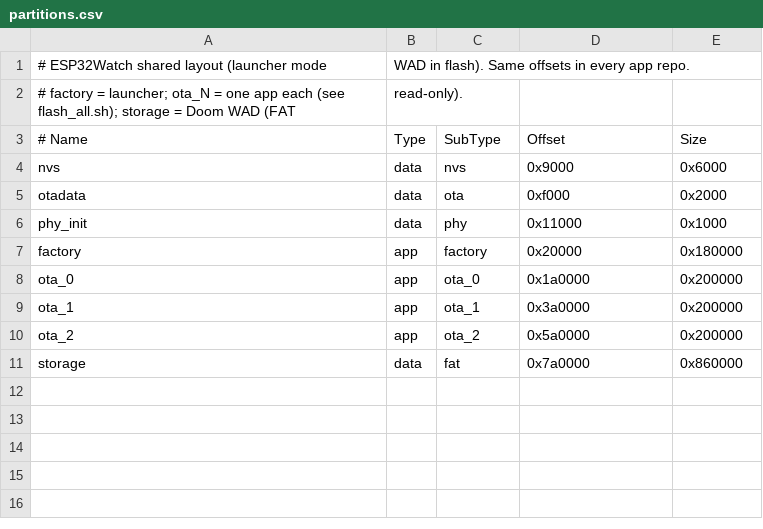
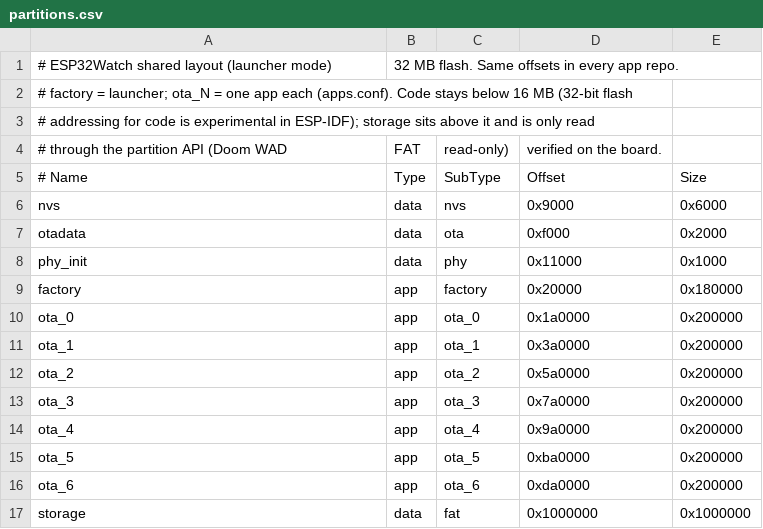
Before and after one commit to Sethyrus/ESP32Watch-Fluid, a CSV file: partitions.csv, drawn as a sheet; removed rows and columns are numbered as before the commit, all else as after; the diff names each change by its address in the sheet, - before the commit and + after, or states it on an @@ line.

```diff
--- a/partitions.csv
+++ b/partitions.csv
-A1 (# Name): # ESP32Watch shared layout (launcher mode
+A1 (# Name): # ESP32Watch shared layout (launcher mode)
-B1 (Type): WAD in flash). Same offsets in every app repo.
+B1 (Type): 32 MB flash. Same offsets in every app repo.
-row 2: # factory = launcher; ota_N = one app each (see flash_all.sh); storage = Doom WAD (FAT | read-only).
+row 2: # factory = launcher; ota_N = one app each (apps.conf). Code stays below 16 MB (32-bit flash
+row 3: # addressing for code is experimental in ESP-IDF); storage sits above it and is only read
+row 4: # through the partition API (Doom WAD | FAT | read-only) | verified on the board.
+row 13: ota_3 | app | ota_3 | 0x7a0000 | 0x200000
+row 14: ota_4 | app | ota_4 | 0x9a0000 | 0x200000
+row 15: ota_5 | app | ota_5 | 0xba0000 | 0x200000
+row 16: ota_6 | app | ota_6 | 0xda0000 | 0x200000
-D17 (Offset): 0x7a0000
+D17 (Offset): 0x1000000
-E17 (Size): 0x860000
+E17 (Size): 0x1000000
```
Also changed, not shown: 1 other file.
